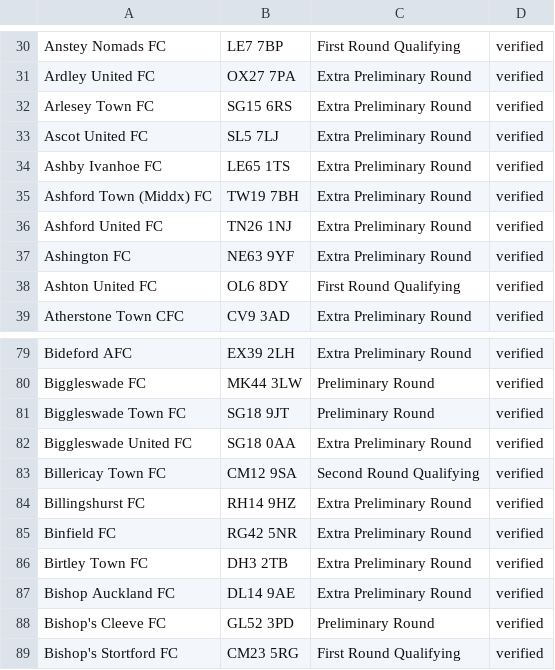
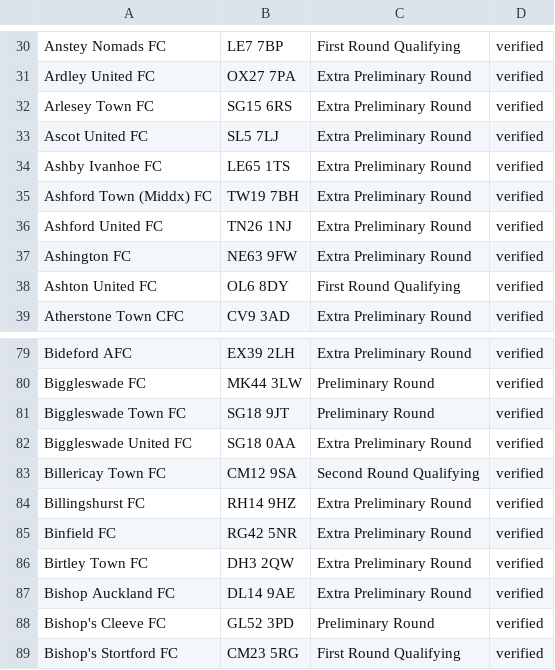
Before and after one commit to anvilspringstien/tinfoilfacup, a CSV file: tester-club-postcodes.csv, drawn as a sheet; only a part is shown, gaps mark what is left out.

```diff
--- a/tester-club-postcodes.csv
+++ b/tester-club-postcodes.csv
@@ -36,3 +36,3 @@ Ashford Town (Middx) FC,TW19 7BH,Extra Preliminary Round,verified
 Ashford United FC,TN26 1NJ,Extra Preliminary Round,verified
-Ashington FC,NE63 9YF,Extra Preliminary Round,verified
+Ashington FC,NE63 9FW,Extra Preliminary Round,verified
 Ashton United FC,OL6 8DY,First Round Qualifying,verified
@@ -85,3 +85,3 @@ Billingshurst FC,RH14 9HZ,Extra Preliminary Round,verified
 Binfield FC,RG42 5NR,Extra Preliminary Round,verified
-Birtley Town FC,DH3 2TB,Extra Preliminary Round,verified
+Birtley Town FC,DH3 2QW,Extra Preliminary Round,verified
 Bishop Auckland FC,DL14 9AE,Extra Preliminary Round,verified
```
Also changed, not shown: 7 other files.
